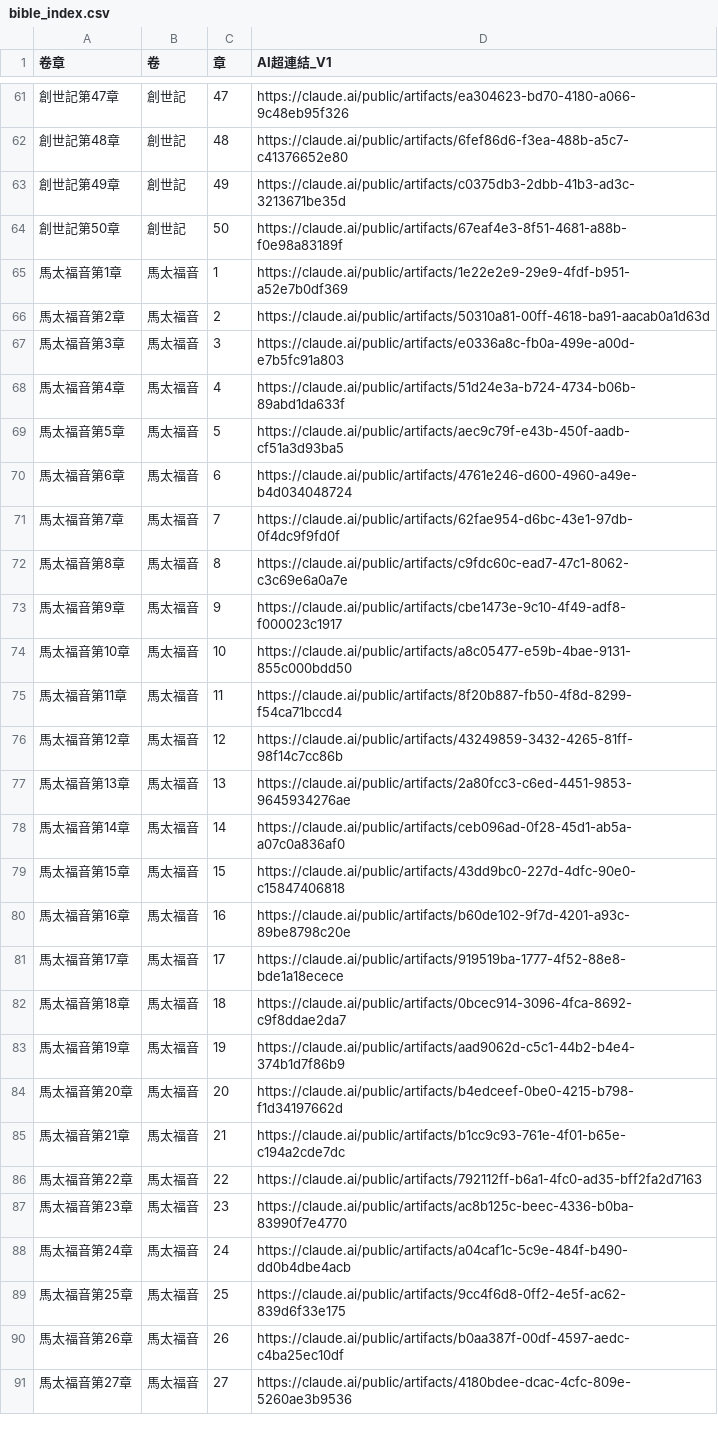
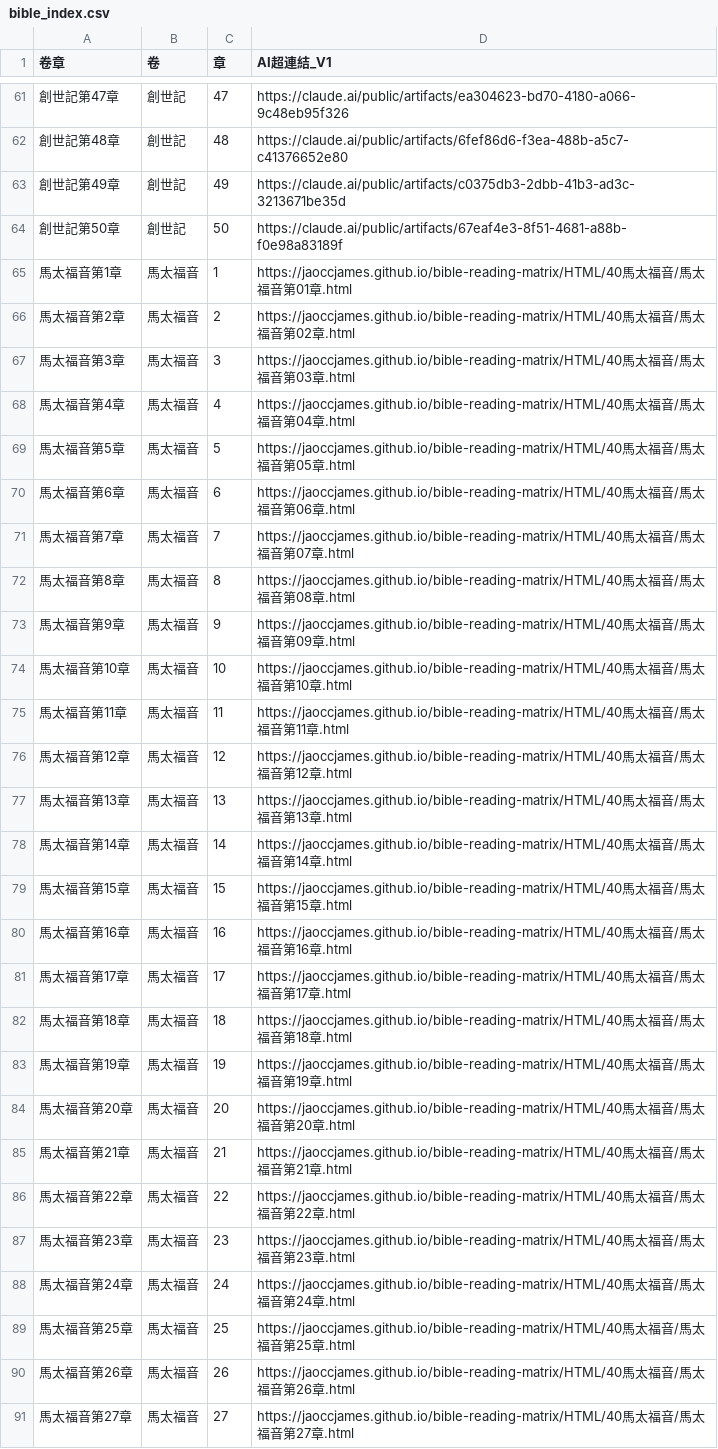
Before and after one commit to jaoccjames/bible-reading-matrix, a CSV file: data/bible_index.csv, drawn as a sheet; only a part is shown, gaps mark what is left out; the diff covers the shown part only.

Commit message:
Update bible_index.csv

```diff
--- a/data/bible_index.csv
+++ b/data/bible_index.csv
@@ -64,28 +64,28 @@
 創世記第50章,創世記,50,https://claude.ai/public/artifacts/67eaf4e3-8f51-4681-a88b-f0e98a83189f
-馬太福音第1章,馬太福音,1,https://claude.ai/public/artifacts/1e22e2e9-29e9-4fdf-b951-a52e7b0df369
-馬太福音第2章,馬太福音,2,https://claude.ai/public/artifacts/50310a81-00ff-4618-ba91-aacab0a1d63d
-馬太福音第3章,馬太福音,3,https://claude.ai/public/artifacts/e0336a8c-fb0a-499e-a00d-e7b5fc91a803
-馬太福音第4章,馬太福音,4,https://claude.ai/public/artifacts/51d24e3a-b724-4734-b06b-89abd1da633f
-馬太福音第5章,馬太福音,5,https://claude.ai/public/artifacts/aec9c79f-e43b-450f-aadb-cf51a3d93ba5
-馬太福音第6章,馬太福音,6,https://claude.ai/public/artifacts/4761e246-d600-4960-a49e-b4d034048724
-馬太福音第7章,馬太福音,7,https://claude.ai/public/artifacts/62fae954-d6bc-43e1-97db-0f4dc9f9fd0f
-馬太福音第8章,馬太福音,8,https://claude.ai/public/artifacts/c9fdc60c-ead7-47c1-8062-c3c69e6a0a7e
-馬太福音第9章,馬太福音,9,https://claude.ai/public/artifacts/cbe1473e-9c10-4f49-adf8-f000023c1917
-馬太福音第10章,馬太福音,10,https://claude.ai/public/artifacts/a8c05477-e59b-4bae-9131-855c000bdd50
-馬太福音第11章,馬太福音,11,https://claude.ai/public/artifacts/8f20b887-fb50-4f8d-8299-f54ca71bccd4
-馬太福音第12章,馬太福音,12,https://claude.ai/public/artifacts/43249859-3432-4265-81ff-98f14c7cc86b
-馬太福音第13章,馬太福音,13,https://claude.ai/public/artifacts/2a80fcc3-c6ed-4451-9853-9645934276ae
-馬太福音第14章,馬太福音,14,https://claude.ai/public/artifacts/ceb096ad-0f28-45d1-ab5a-a07c0a836af0
-馬太福音第15章,馬太福音,15,https://claude.ai/public/artifacts/43dd9bc0-227d-4dfc-90e0-c15847406818
-馬太福音第16章,馬太福音,16,https://claude.ai/public/artifacts/b60de102-9f7d-4201-a93c-89be8798c20e
-馬太福音第17章,馬太福音,17,https://claude.ai/public/artifacts/919519ba-1777-4f52-88e8-bde1a18ecece
-馬太福音第18章,馬太福音,18,https://claude.ai/public/artifacts/0bcec914-3096-4fca-8692-c9f8ddae2da7
-馬太福音第19章,馬太福音,19,https://claude.ai/public/artifacts/aad9062d-c5c1-44b2-b4e4-374b1d7f86b9
-馬太福音第20章,馬太福音,20,https://claude.ai/public/artifacts/b4edceef-0be0-4215-b798-f1d34197662d
-馬太福音第21章,馬太福音,21,https://claude.ai/public/artifacts/b1cc9c93-761e-4f01-b65e-c194a2cde7dc
-馬太福音第22章,馬太福音,22,https://claude.ai/public/artifacts/792112ff-b6a1-4fc0-ad35-bff2fa2d7163
-馬太福音第23章,馬太福音,23,https://claude.ai/public/artifacts/ac8b125c-beec-4336-b0ba-83990f7e4770
-馬太福音第24章,馬太福音,24,https://claude.ai/public/artifacts/a04caf1c-5c9e-484f-b490-dd0b4dbe4acb
-馬太福音第25章,馬太福音,25,https://claude.ai/public/artifacts/9cc4f6d8-0ff2-4e5f-ac62-839d6f33e175
-馬太福音第26章,馬太福音,26,https://claude.ai/public/artifacts/b0aa387f-00df-4597-aedc-c4ba25ec10df
-馬太福音第27章,馬太福音,27,https://claude.ai/public/artifacts/4180bdee-dcac-4cfc-809e-5260ae3b9536
+馬太福音第1章,馬太福音,1,https://jaoccjames.github.io/bible-reading-matrix/HTML/40馬太福音/馬太福音第01章.html
+馬太福音第2章,馬太福音,2,https://jaoccjames.github.io/bible-reading-matrix/HTML/40馬太福音/馬太福音第02章.html
+馬太福音第3章,馬太福音,3,https://jaoccjames.github.io/bible-reading-matrix/HTML/40馬太福音/馬太福音第03章.html
+馬太福音第4章,馬太福音,4,https://jaoccjames.github.io/bible-reading-matrix/HTML/40馬太福音/馬太福音第04章.html
+馬太福音第5章,馬太福音,5,https://jaoccjames.github.io/bible-reading-matrix/HTML/40馬太福音/馬太福音第05章.html
+馬太福音第6章,馬太福音,6,https://jaoccjames.github.io/bible-reading-matrix/HTML/40馬太福音/馬太福音第06章.html
+馬太福音第7章,馬太福音,7,https://jaoccjames.github.io/bible-reading-matrix/HTML/40馬太福音/馬太福音第07章.html
+馬太福音第8章,馬太福音,8,https://jaoccjames.github.io/bible-reading-matrix/HTML/40馬太福音/馬太福音第08章.html
+馬太福音第9章,馬太福音,9,https://jaoccjames.github.io/bible-reading-matrix/HTML/40馬太福音/馬太福音第09章.html
+馬太福音第10章,馬太福音,10,https://jaoccjames.github.io/bible-reading-matrix/HTML/40馬太福音/馬太福音第10章.html
+馬太福音第11章,馬太福音,11,https://jaoccjames.github.io/bible-reading-matrix/HTML/40馬太福音/馬太福音第11章.html
+馬太福音第12章,馬太福音,12,https://jaoccjames.github.io/bible-reading-matrix/HTML/40馬太福音/馬太福音第12章.html
+馬太福音第13章,馬太福音,13,https://jaoccjames.github.io/bible-reading-matrix/HTML/40馬太福音/馬太福音第13章.html
+馬太福音第14章,馬太福音,14,https://jaoccjames.github.io/bible-reading-matrix/HTML/40馬太福音/馬太福音第14章.html
+馬太福音第15章,馬太福音,15,https://jaoccjames.github.io/bible-reading-matrix/HTML/40馬太福音/馬太福音第15章.html
+馬太福音第16章,馬太福音,16,https://jaoccjames.github.io/bible-reading-matrix/HTML/40馬太福音/馬太福音第16章.html
+馬太福音第17章,馬太福音,17,https://jaoccjames.github.io/bible-reading-matrix/HTML/40馬太福音/馬太福音第17章.html
+馬太福音第18章,馬太福音,18,https://jaoccjames.github.io/bible-reading-matrix/HTML/40馬太福音/馬太福音第18章.html
+馬太福音第19章,馬太福音,19,https://jaoccjames.github.io/bible-reading-matrix/HTML/40馬太福音/馬太福音第19章.html
+馬太福音第20章,馬太福音,20,https://jaoccjames.github.io/bible-reading-matrix/HTML/40馬太福音/馬太福音第20章.html
+馬太福音第21章,馬太福音,21,https://jaoccjames.github.io/bible-reading-matrix/HTML/40馬太福音/馬太福音第21章.html
+馬太福音第22章,馬太福音,22,https://jaoccjames.github.io/bible-reading-matrix/HTML/40馬太福音/馬太福音第22章.html
+馬太福音第23章,馬太福音,23,https://jaoccjames.github.io/bible-reading-matrix/HTML/40馬太福音/馬太福音第23章.html
+馬太福音第24章,馬太福音,24,https://jaoccjames.github.io/bible-reading-matrix/HTML/40馬太福音/馬太福音第24章.html
+馬太福音第25章,馬太福音,25,https://jaoccjames.github.io/bible-reading-matrix/HTML/40馬太福音/馬太福音第25章.html
+馬太福音第26章,馬太福音,26,https://jaoccjames.github.io/bible-reading-matrix/HTML/40馬太福音/馬太福音第26章.html
+馬太福音第27章,馬太福音,27,https://jaoccjames.github.io/bible-reading-matrix/HTML/40馬太福音/馬太福音第27章.html
```
Also changed, not shown: 1 edited cell elsewhere in this file.
